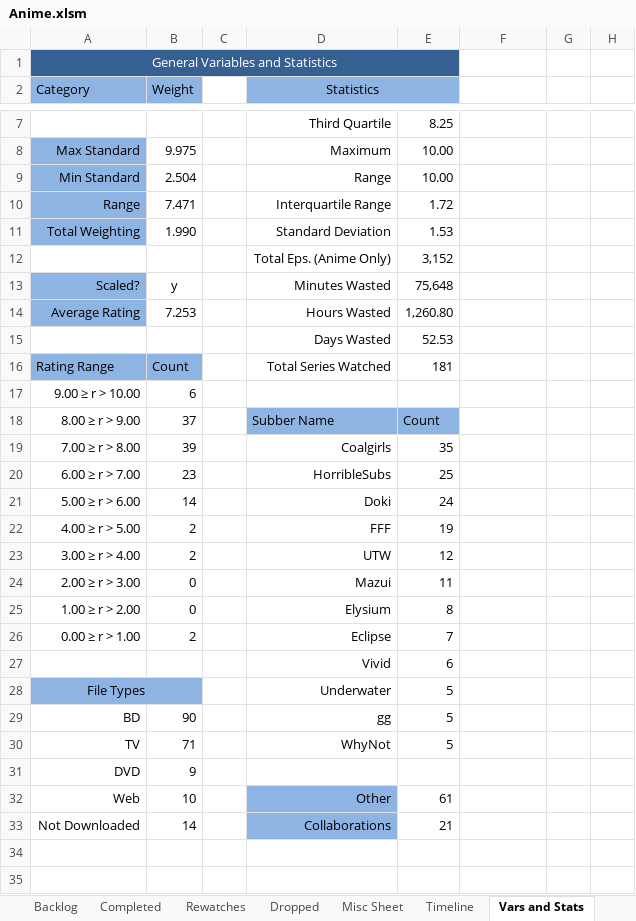
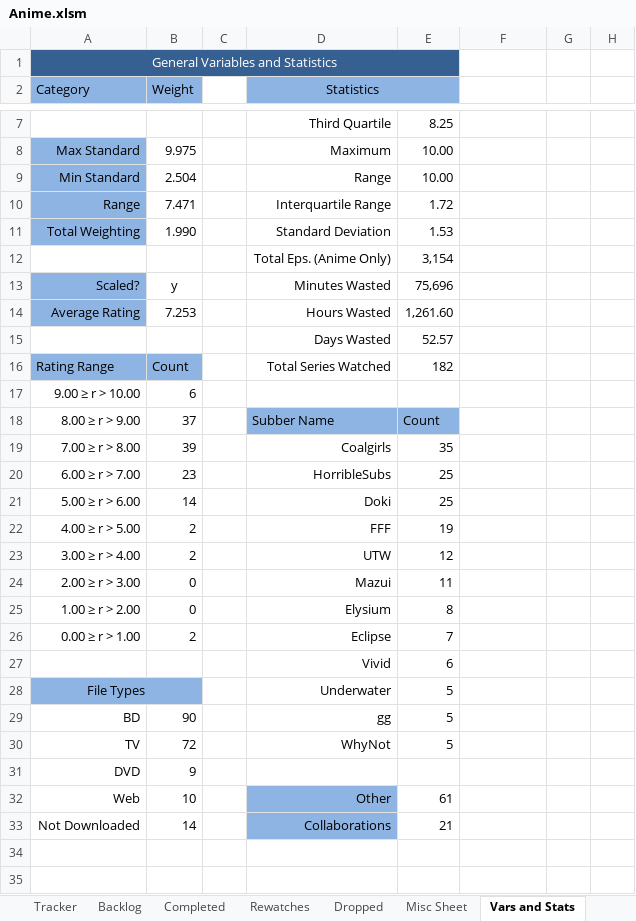
Before and after one commit to Tsukinara/AnimeTracker, an Excel workbook: Anime.xlsm, sheet Vars and Stats, drawn as a sheet; only a part is shown, gaps mark what is left out; values as stored, in another font and other column widths than the file's, no borders; table styles not drawn; the diff names each change by its address in the sheet, - before the commit and + after, or states it on an @@ line.

```diff
--- a/Anime.xlsm (sheet Vars and Stats)
+++ b/Anime.xlsm (sheet Vars and Stats)
-sheet tab: Timeline
-E12: 3,152
+E12: 3,154
-E13: 75,648
+E13: 75,696
-E14: 1,260.80
+E14: 1,261.60
-E15: 52.53
+E15: 52.57
-E16: 181
+E16: 182
-E21: 24
+E21: 25
-B30 (Weight): 71
+B30 (Weight): 72
```
Also changed, not shown: sheet Main Page, sheet Tracker, hidden cells, charts or pictures.
